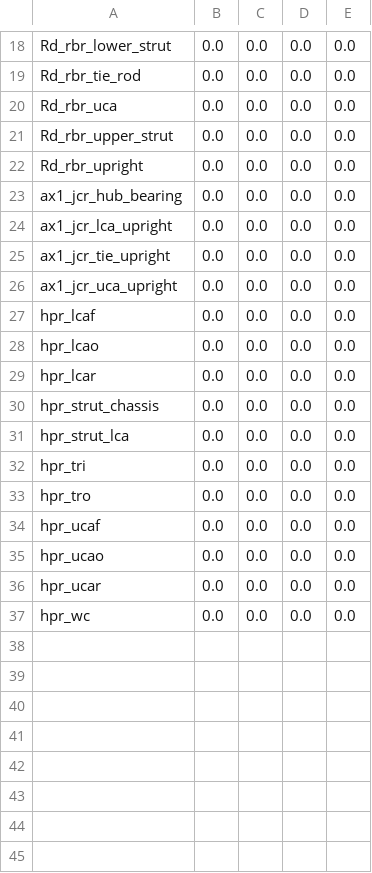
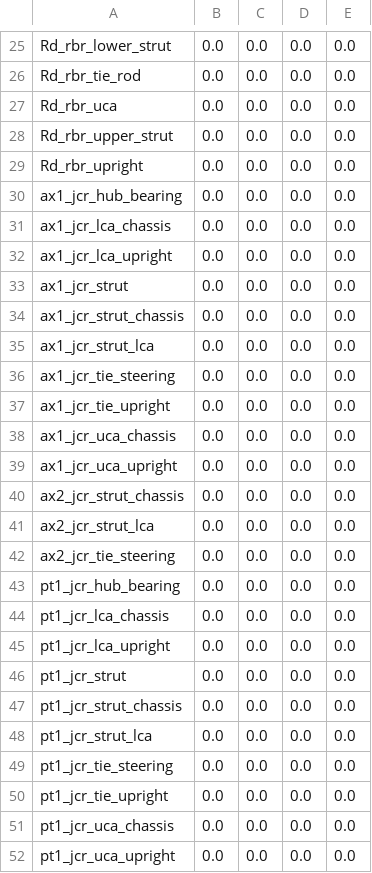
Before and after one commit to khaledghobashy/uraeus_smbd, a CSV file: use_cases/generated_templates/dwb_v1.csv, drawn as a sheet; only a part is shown, gaps mark what is left out; the diff covers the shown part only.

```diff
--- a/use_cases/generated_templates/dwb_v1.csv
+++ b/use_cases/generated_templates/dwb_v1.csv
@@ -23,15 +30,23 @@ Rd_rbr_upright,0.0,0.0,0.0,0.0
 ax1_jcr_hub_bearing,0.0,0.0,0.0,0.0
+ax1_jcr_lca_chassis,0.0,0.0,0.0,0.0
 ax1_jcr_lca_upright,0.0,0.0,0.0,0.0
+ax1_jcr_strut,0.0,0.0,0.0,0.0
+ax1_jcr_strut_chassis,0.0,0.0,0.0,0.0
+ax1_jcr_strut_lca,0.0,0.0,0.0,0.0
+ax1_jcr_tie_steering,0.0,0.0,0.0,0.0
 ax1_jcr_tie_upright,0.0,0.0,0.0,0.0
+ax1_jcr_uca_chassis,0.0,0.0,0.0,0.0
 ax1_jcr_uca_upright,0.0,0.0,0.0,0.0
-hpr_lcaf,0.0,0.0,0.0,0.0
-hpr_lcao,0.0,0.0,0.0,0.0
-hpr_lcar,0.0,0.0,0.0,0.0
-hpr_strut_chassis,0.0,0.0,0.0,0.0
-hpr_strut_lca,0.0,0.0,0.0,0.0
-hpr_tri,0.0,0.0,0.0,0.0
-hpr_tro,0.0,0.0,0.0,0.0
-hpr_ucaf,0.0,0.0,0.0,0.0
-hpr_ucao,0.0,0.0,0.0,0.0
-hpr_ucar,0.0,0.0,0.0,0.0
-hpr_wc,0.0,0.0,0.0,0.0
+ax2_jcr_strut_chassis,0.0,0.0,0.0,0.0
+ax2_jcr_strut_lca,0.0,0.0,0.0,0.0
+ax2_jcr_tie_steering,0.0,0.0,0.0,0.0
+pt1_jcr_hub_bearing,0.0,0.0,0.0,0.0
+pt1_jcr_lca_chassis,0.0,0.0,0.0,0.0
+pt1_jcr_lca_upright,0.0,0.0,0.0,0.0
+pt1_jcr_strut,0.0,0.0,0.0,0.0
+pt1_jcr_strut_chassis,0.0,0.0,0.0,0.0
+pt1_jcr_strut_lca,0.0,0.0,0.0,0.0
+pt1_jcr_tie_steering,0.0,0.0,0.0,0.0
+pt1_jcr_tie_upright,0.0,0.0,0.0,0.0
+pt1_jcr_uca_chassis,0.0,0.0,0.0,0.0
+pt1_jcr_uca_upright,0.0,0.0,0.0,0.0
```
Also changed, not shown: 7 added rows elsewhere in this file, use_cases/generated_templates/steer_v1.csv, 10 other files.
